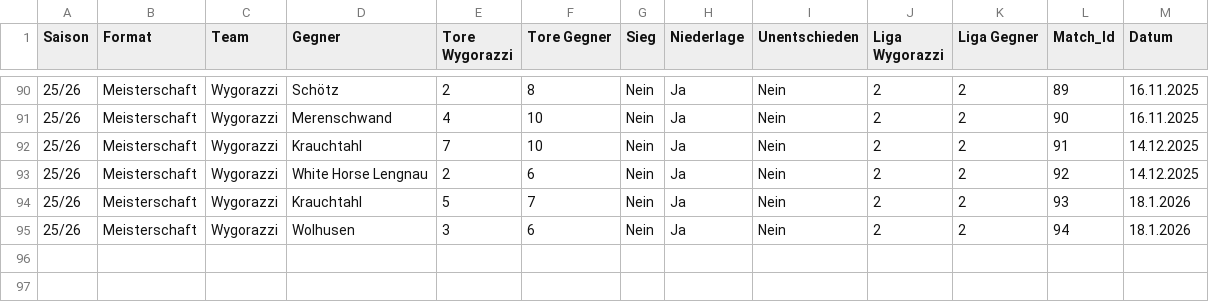
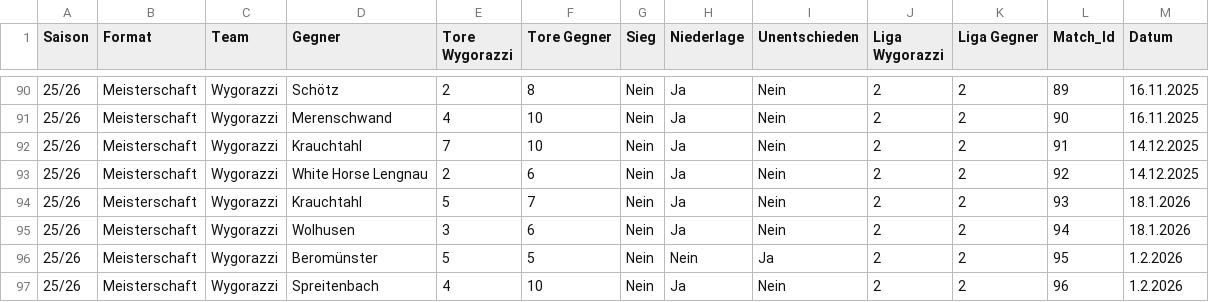
Before and after one commit to raphaelschuepbach/Wygorazzi-Dashboard, a CSV file: Statistik_Wygo.csv, drawn as a sheet; only a part is shown, gaps mark what is left out; the diff names each change by its address in the sheet, - before the commit and + after, or states it on an @@ line.

```diff
--- a/Statistik_Wygo.csv
+++ b/Statistik_Wygo.csv
+row 96: 25/26 | Meisterschaft | Wygorazzi | Beromünster | 5 | 5 | Nein | Nein | Ja | 2 | 2 | 95 | 1.2.2026
+row 97: 25/26 | Meisterschaft | Wygorazzi | Spreitenbach | 4 | 10 | Nein | Ja | Nein | 2 | 2 | 96 | 1.2.2026
```
Also changed, not shown: Spieler_Statistik_25_26.csv.
